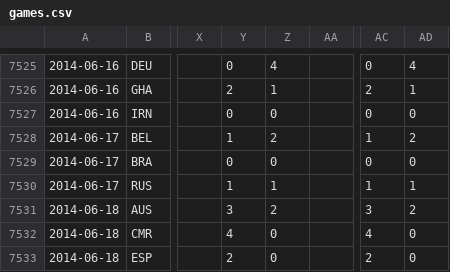
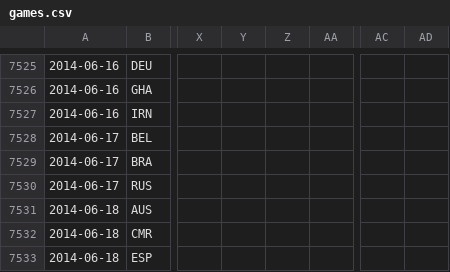
Before and after one commit to codecentric/soccer-prediction-2014, a CSV file: 1-merge-data/output/games.csv, drawn as a sheet; only a part is shown, gaps mark what is left out; the diff covers the shown part only; the diff names each change by its address in the sheet, - before the commit and + after, or states it on an @@ line.

```diff
--- a/1-merge-data/output/games.csv
+++ b/1-merge-data/output/games.csv
-Y7525: 0
+Y7525: (empty)
-Z7525: 4
+Z7525: (empty)
-AC7525: 0
+AC7525: (empty)
-AD7525: 4
+AD7525: (empty)
-Y7526: 2
+Y7526: (empty)
-Z7526: 1
+Z7526: (empty)
-AC7526: 2
+AC7526: (empty)
-AD7526: 1
+AD7526: (empty)
-Y7527: 0
+Y7527: (empty)
-Z7527: 0
+Z7527: (empty)
-AC7527: 0
+AC7527: (empty)
-AD7527: 0
+AD7527: (empty)
-Y7528: 1
+Y7528: (empty)
-Z7528: 2
+Z7528: (empty)
-AC7528: 1
+AC7528: (empty)
-AD7528: 2
+AD7528: (empty)
-Y7529: 0
+Y7529: (empty)
-Z7529: 0
+Z7529: (empty)
-AC7529: 0
+AC7529: (empty)
-AD7529: 0
+AD7529: (empty)
-Y7530: 1
+Y7530: (empty)
-Z7530: 1
+Z7530: (empty)
-AC7530: 1
+AC7530: (empty)
-AD7530: 1
+AD7530: (empty)
-Y7531: 3
+Y7531: (empty)
-Z7531: 2
+Z7531: (empty)
-AC7531: 3
+AC7531: (empty)
-AD7531: 2
+AD7531: (empty)
-Y7532: 4
+Y7532: (empty)
-Z7532:Z7533: 0
+Z7532:Z7533: (empty)
-AC7532: 4
+AC7532: (empty)
-AD7532:AD7533: 0
+AD7532:AD7533: (empty)
-Y7533: 2
+Y7533: (empty)
-AC7533: 2
+AC7533: (empty)
```
Also changed, not shown: 148 edited cells elsewhere in this file, 0-raw-sources/wm-2014-vorrunde.csv, 21 other files.
